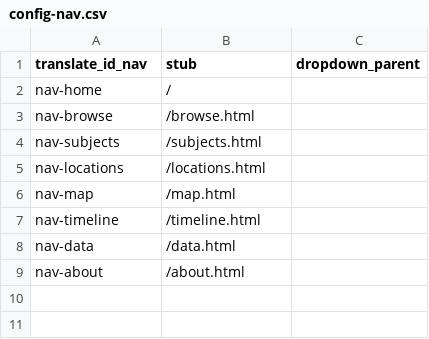
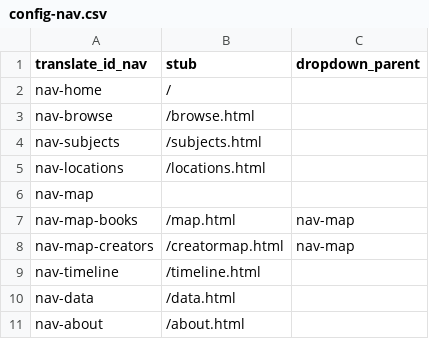
Before and after one commit to gbventura/pinatabooks, a CSV file: _data/config-nav.csv, drawn as a sheet.

```diff
--- a/_data/config-nav.csv
+++ b/_data/config-nav.csv
@@ -5,3 +5,5 @@ nav-subjects,/subjects.html
 nav-locations,/locations.html
-nav-map,/map.html
+nav-map,
+nav-map-books,/map.html,nav-map
+nav-map-creators,/creatormap.html,nav-map
 nav-timeline,/timeline.html
```
Also changed, not shown: _data/books-metadata.csv, _data/config-browse.csv, 13 other files.
